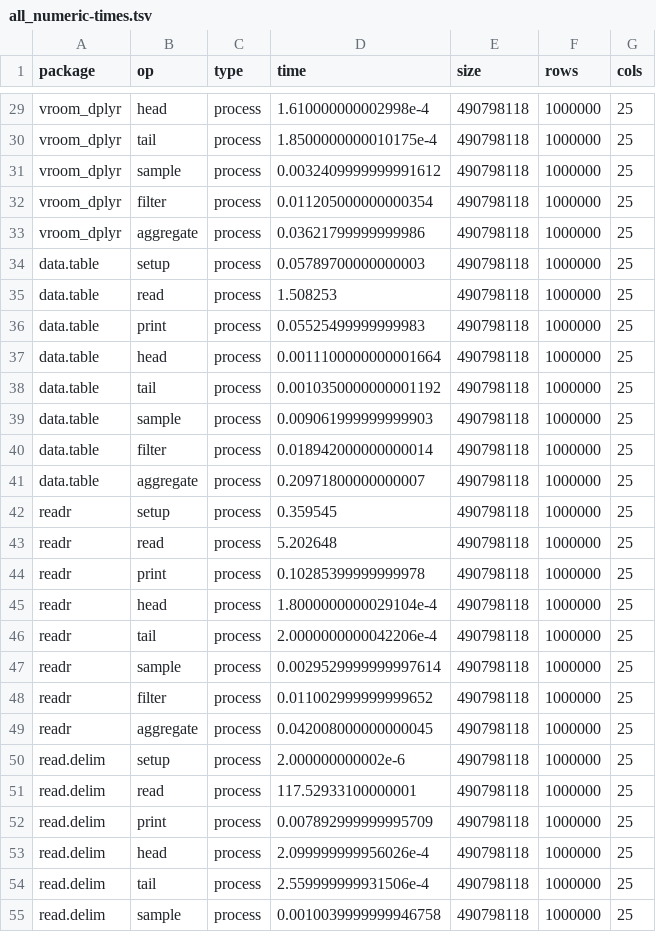
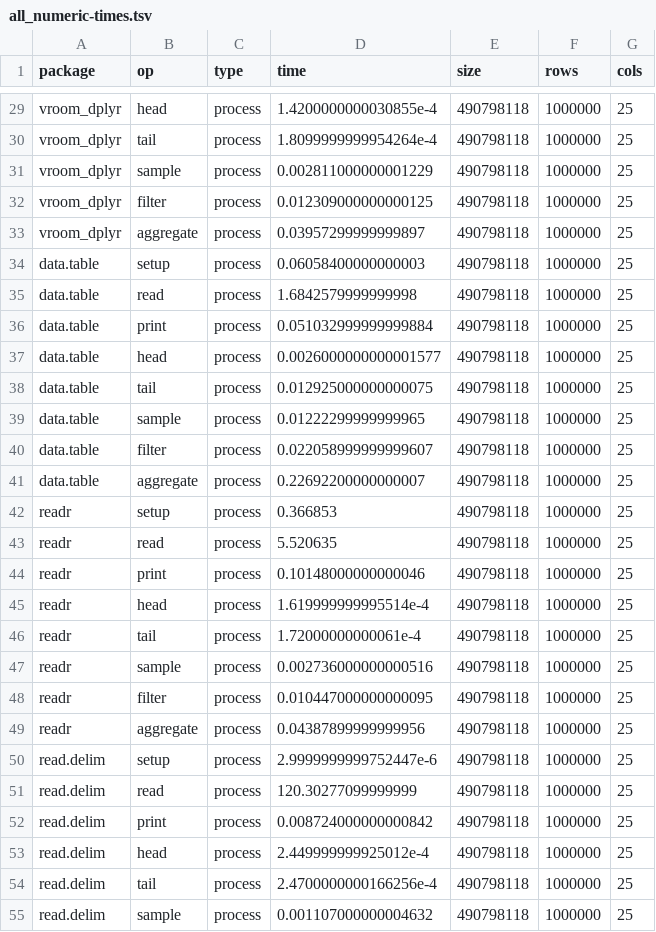
Before and after one commit to cran/vroom, a TSV file: inst/bench/all_numeric-times.tsv, drawn as a sheet; only a part is shown, gaps mark what is left out; the diff covers the shown part only; the diff names each change by its address in the sheet, - before the commit and + after, or states it on an @@ line.

```diff
--- a/inst/bench/all_numeric-times.tsv
+++ b/inst/bench/all_numeric-times.tsv
-D29 (time): 1.610000000002998e-4
+D29 (time): 1.4200000000030855e-4
-D30 (time): 1.8500000000010175e-4
+D30 (time): 1.8099999999954264e-4
-D31 (time): 0.0032409999999991612
+D31 (time): 0.002811000000001229
-D32 (time): 0.011205000000000354
+D32 (time): 0.012309000000000125
-D33 (time): 0.03621799999999986
+D33 (time): 0.03957299999999897
-D34 (time): 0.05789700000000003
+D34 (time): 0.06058400000000003
-D35 (time): 1.508253
+D35 (time): 1.6842579999999998
-D36 (time): 0.05525499999999983
+D36 (time): 0.051032999999999884
-D37 (time): 0.0011100000000001664
+D37 (time): 0.0026000000000001577
-D38 (time): 0.0010350000000001192
+D38 (time): 0.012925000000000075
-D39 (time): 0.009061999999999903
+D39 (time): 0.01222299999999965
-D40 (time): 0.018942000000000014
+D40 (time): 0.022058999999999607
-D41 (time): 0.20971800000000007
+D41 (time): 0.22692200000000007
-D42 (time): 0.359545
+D42 (time): 0.366853
-D43 (time): 5.202648
+D43 (time): 5.520635
-D44 (time): 0.10285399999999978
+D44 (time): 0.10148000000000046
-D45 (time): 1.8000000000029104e-4
+D45 (time): 1.619999999995514e-4
-D46 (time): 2.0000000000042206e-4
+D46 (time): 1.72000000000061e-4
-D47 (time): 0.0029529999999997614
+D47 (time): 0.002736000000000516
-D48 (time): 0.011002999999999652
+D48 (time): 0.010447000000000095
-D49 (time): 0.042008000000000045
+D49 (time): 0.04387899999999956
-D50 (time): 2.000000000002e-6
+D50 (time): 2.9999999999752447e-6
-D51 (time): 117.52933100000001
+D51 (time): 120.30277099999999
-D52 (time): 0.007892999999995709
+D52 (time): 0.008724000000000842
-D53 (time): 2.099999999956026e-4
+D53 (time): 2.449999999925012e-4
-D54 (time): 2.559999999931506e-4
+D54 (time): 2.4700000000166256e-4
-D55 (time): 0.0010039999999946758
+D55 (time): 0.001107000000004632
```
Also changed, not shown: 85 edited cells elsewhere in this file, inst/bench/all_character-times.tsv, inst/bench/sessioninfo.tsv, 34 other files.
